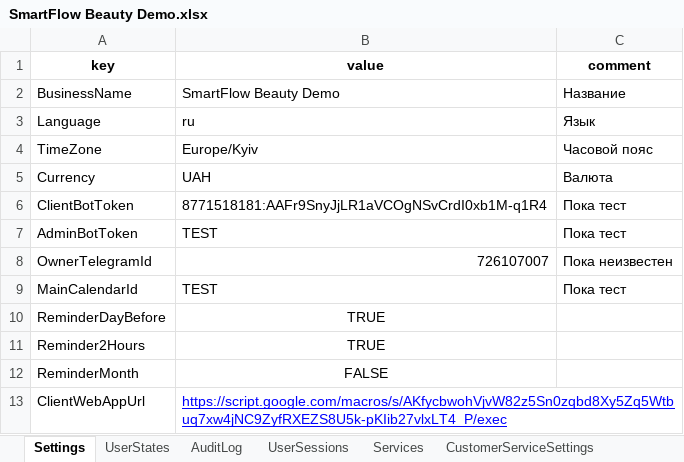
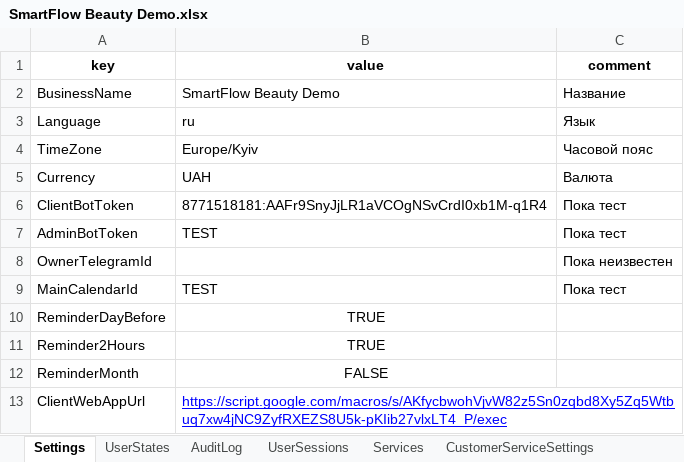
Before and after one commit to SergeyTsiganovskiy/smartflow-mvp, an Excel workbook: Docs/SmartFlow Beauty Demo.xlsx, sheet Settings, drawn as a sheet; values as stored, in another font and other column widths than the file's, no borders; charts and pictures not drawn; the diff names each change by its address in the sheet, - before the commit and + after, or states it on an @@ line.

```diff
--- a/Docs/SmartFlow Beauty Demo.xlsx (sheet Settings)
+++ b/Docs/SmartFlow Beauty Demo.xlsx (sheet Settings)
-B8 (value): 726107007
+B8 (value): (empty)
```
Also changed, not shown: sheet AuditLog, sheet Appointments, sheet RequestOptions, sheet Customers, sheet Requests, sheet Messages, 1 more sheet, other sheet tabs, charts or pictures, 10 other files.
